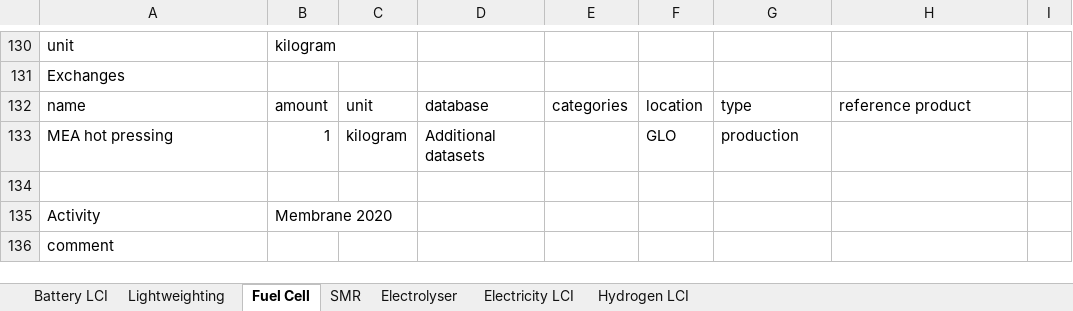
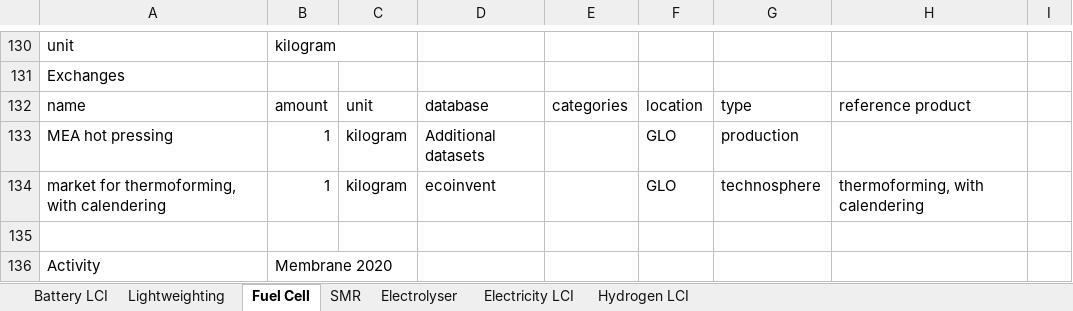
Before and after one commit to romainsacchi/carculator, an Excel workbook: carculator/data/Additional datasets.xlsx, sheet Fuel Cell, drawn as a sheet; only a part is shown, gaps mark what is left out; the shorter side is filled out with more unchanged rows; values as stored, in another font and other column widths than the file's, no borders; the diff names each change by its address in the sheet, - before the commit and + after, or states it on an @@ line.

```diff
--- a/carculator/data/Additional datasets.xlsx (sheet Fuel Cell)
+++ b/carculator/data/Additional datasets.xlsx (sheet Fuel Cell)
+row 134: market for thermoforming, with calendering | 1 | kilogram | ecoinvent |  | GLO | technosphere | thermoforming, with calendering
```
Also changed, not shown: 4 other files.
